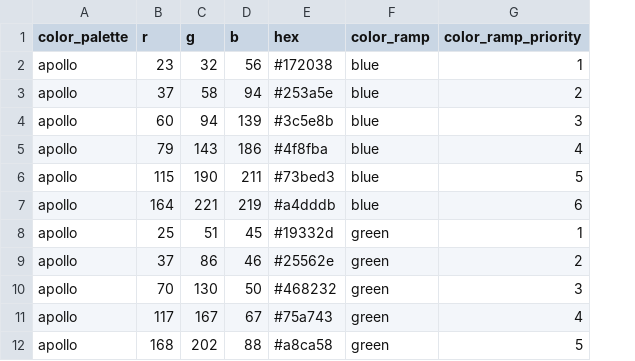
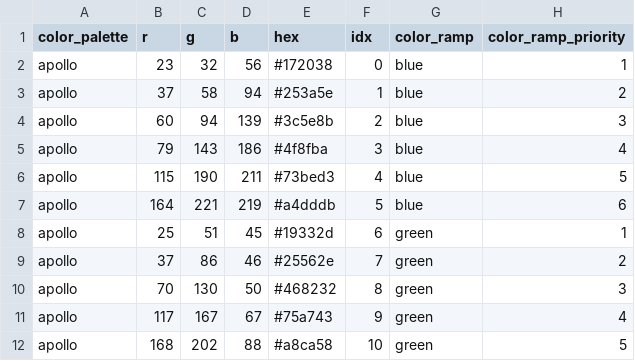
Before and after one commit to MajorZiploc/tooling_notes, a CSV file: aseprite/palette_data/colors.csv, drawn as a sheet; only a part is shown; the diff names each change by its address in the sheet, - before the commit and + after, or states it on an @@ line.

Commit message:
+overall color palette idx

```diff
--- a/aseprite/palette_data/colors.csv
+++ b/aseprite/palette_data/colors.csv
+column F (idx), rows 2-12: 0 | 1 | 2 | 3 | 4 | 5 | 6 | 7 | 8 | 9 | 10
```
